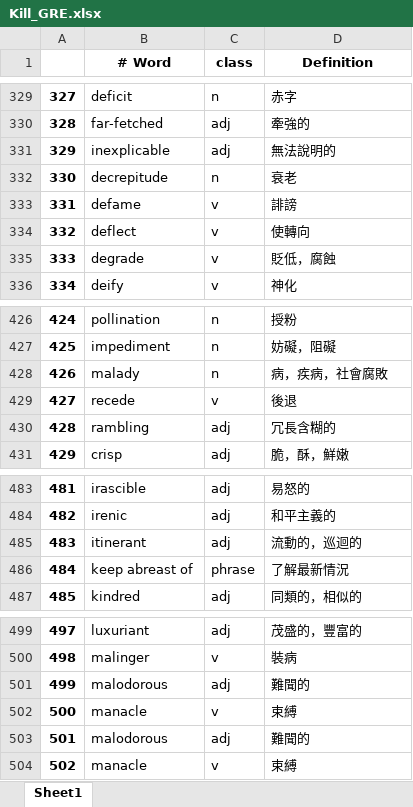
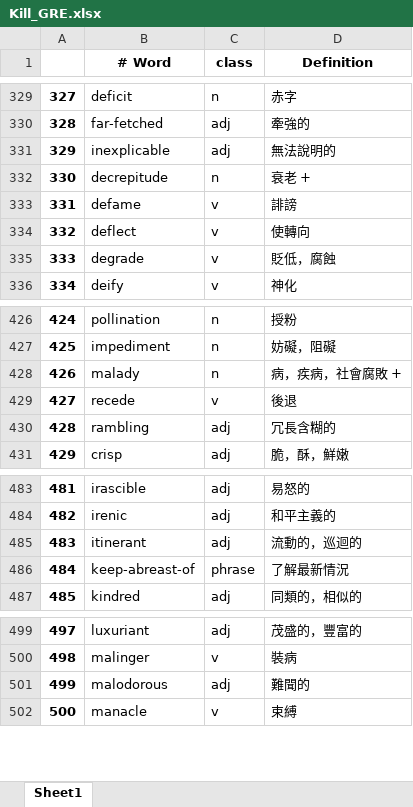
Before and after one commit to liangjiali0304/Vocab_App, an Excel workbook: Kill_GRE.xlsx, sheet Sheet1, drawn as a sheet; only a part is shown, gaps mark what is left out; values as stored, in another font and other column widths than the file's, no borders; removed rows and columns are numbered as before the commit, all else as after; the diff covers the shown part only; the diff names each change by its address in the sheet, - before the commit and + after, or states it on an @@ line.

```diff
--- a/Kill_GRE.xlsx (sheet Sheet1)
+++ b/Kill_GRE.xlsx (sheet Sheet1)
-D332 (Definition): 衰老
+D332 (Definition): 衰老 +
-D428 (Definition): 病，疾病，社會腐敗
+D428 (Definition): 病，疾病，社會腐敗 +
-B486 (# Word): keep abreast of
+B486 (# Word): keep-abreast-of
-row 501: 499 | malodorous | adj | 難聞的
-row 502: 500 | manacle | v | 束縛
@@ column A renumbered between rows 501 and 536 @@
```
Also changed, not shown: 203 added rows elsewhere in this sheet, 3 other files.
